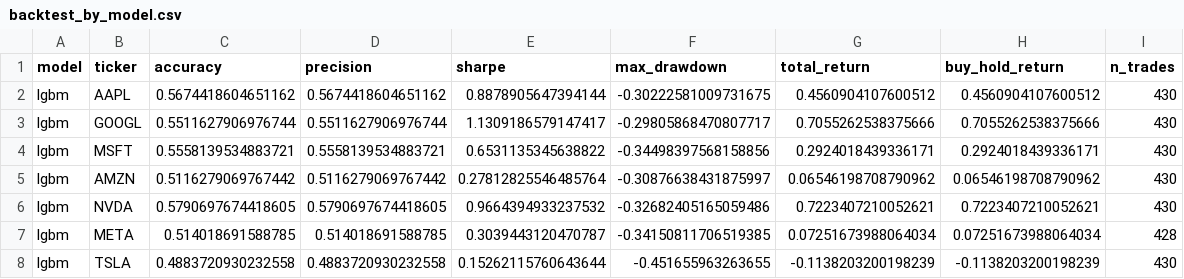
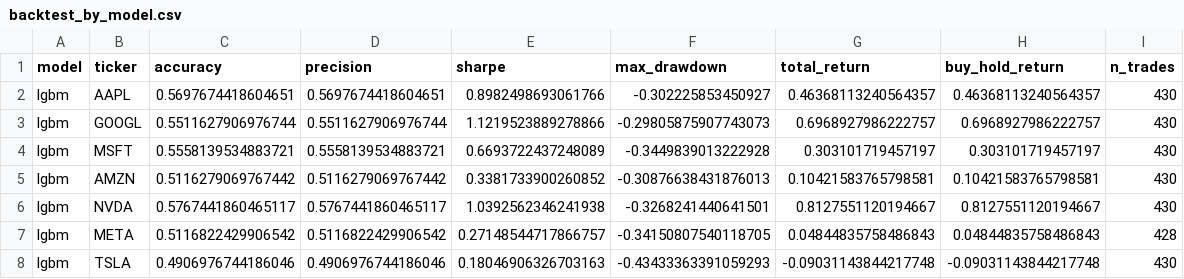
Before and after one commit to murosyo01/stock-predictor, a CSV file: data/backtest_by_model.csv, drawn as a sheet.

```diff
--- a/data/backtest_by_model.csv
+++ b/data/backtest_by_model.csv
@@ -1,8 +1,8 @@
 model,ticker,accuracy,precision,sharpe,max_drawdown,total_return,buy_hold_return,n_trades
-lgbm,AAPL,0.5674418604651162,0.5674418604651162,0.8878905647394144,-0.30222581009731675,0.4560904107600512,0.4560904107600512,430
-lgbm,GOOGL,0.5511627906976744,0.5511627906976744,1.1309186579147417,-0.29805868470807717,0.7055262538375666,0.7055262538375666,430
-lgbm,MSFT,0.5558139534883721,0.5558139534883721,0.6531135345638822,-0.34498397568158856,0.2924018439336171,0.2924018439336171,430
-lgbm,AMZN,0.5116279069767442,0.5116279069767442,0.27812825546485764,-0.30876638431875997,0.06546198708790962,0.06546198708790962,430
-lgbm,NVDA,0.5790697674418605,0.5790697674418605,0.9664394933237532,-0.32682405165059486,0.7223407210052621,0.7223407210052621,430
-lgbm,META,0.514018691588785,0.514018691588785,0.3039443120470787,-0.34150811706519385,0.07251673988064034,0.07251673988064034,428
-lgbm,TSLA,0.4883720930232558,0.4883720930232558,0.15262115760643644,-0.451655963263655,-0.1138203200198239,-0.1138203200198239,430
+lgbm,AAPL,0.5697674418604651,0.5697674418604651,0.8982498693061766,-0.302225853450927,0.46368113240564357,0.46368113240564357,430
+lgbm,GOOGL,0.5511627906976744,0.5511627906976744,1.1219523889278866,-0.29805875907743073,0.6968927986222757,0.6968927986222757,430
+lgbm,MSFT,0.5558139534883721,0.5558139534883721,0.6693722437248089,-0.3449839013222928,0.303101719457197,0.303101719457197,430
+lgbm,AMZN,0.5116279069767442,0.5116279069767442,0.3381733900260852,-0.30876638431876013,0.10421583765798581,0.10421583765798581,430
+lgbm,NVDA,0.5767441860465117,0.5767441860465117,1.0392562346241938,-0.3268241440641501,0.8127551120194667,0.8127551120194667,430
+lgbm,META,0.5116822429906542,0.5116822429906542,0.27148544717866757,-0.34150807540118705,0.04844835758486843,0.04844835758486843,428
+lgbm,TSLA,0.4906976744186046,0.4906976744186046,0.18046906326703163,-0.43433363391059293,-0.09031143844217748,-0.09031143844217748,430
```
Also changed, not shown: data/model_reliability_ranking.csv, data/predictions/predictions_multi_20261026.csv.
